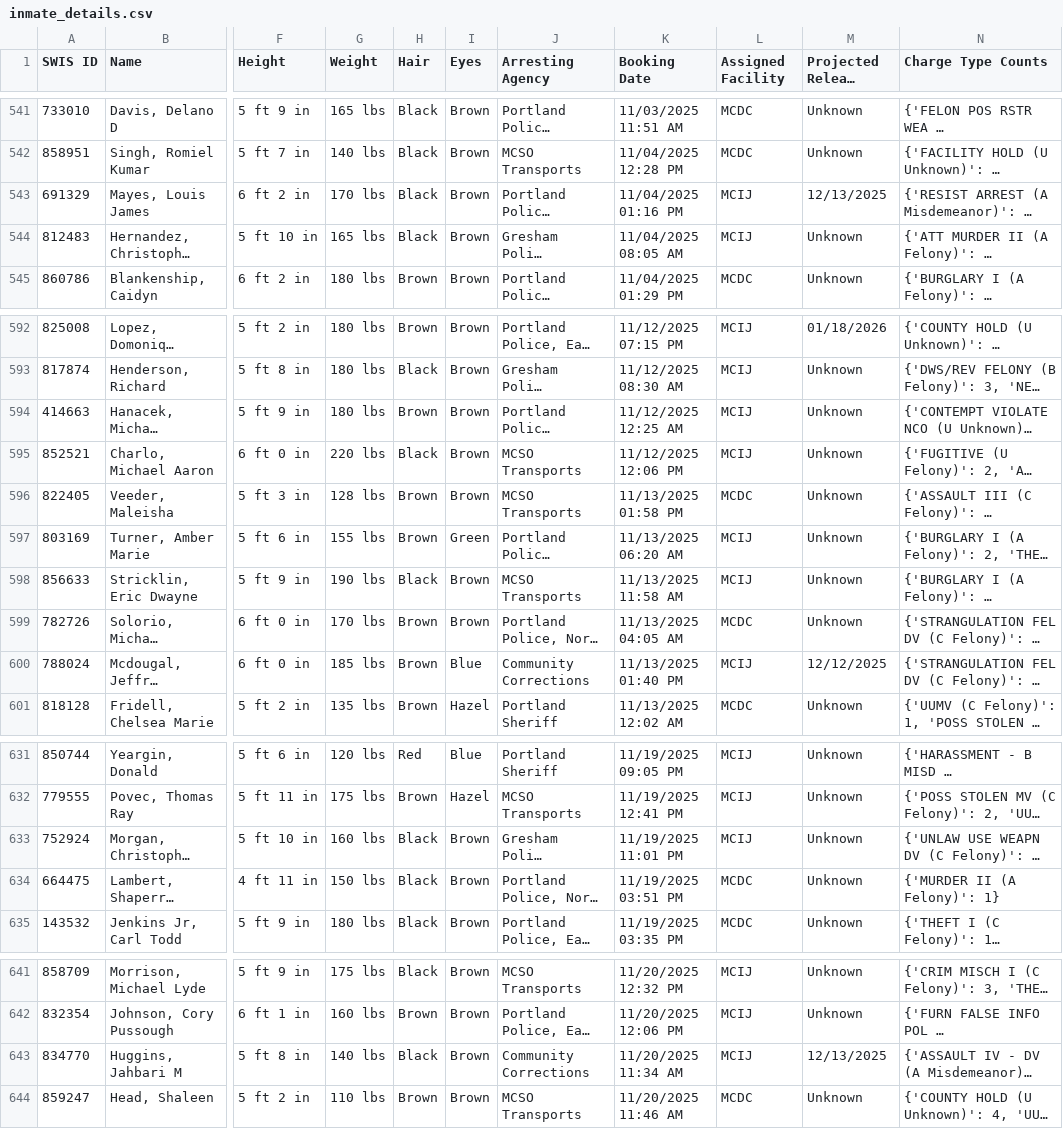
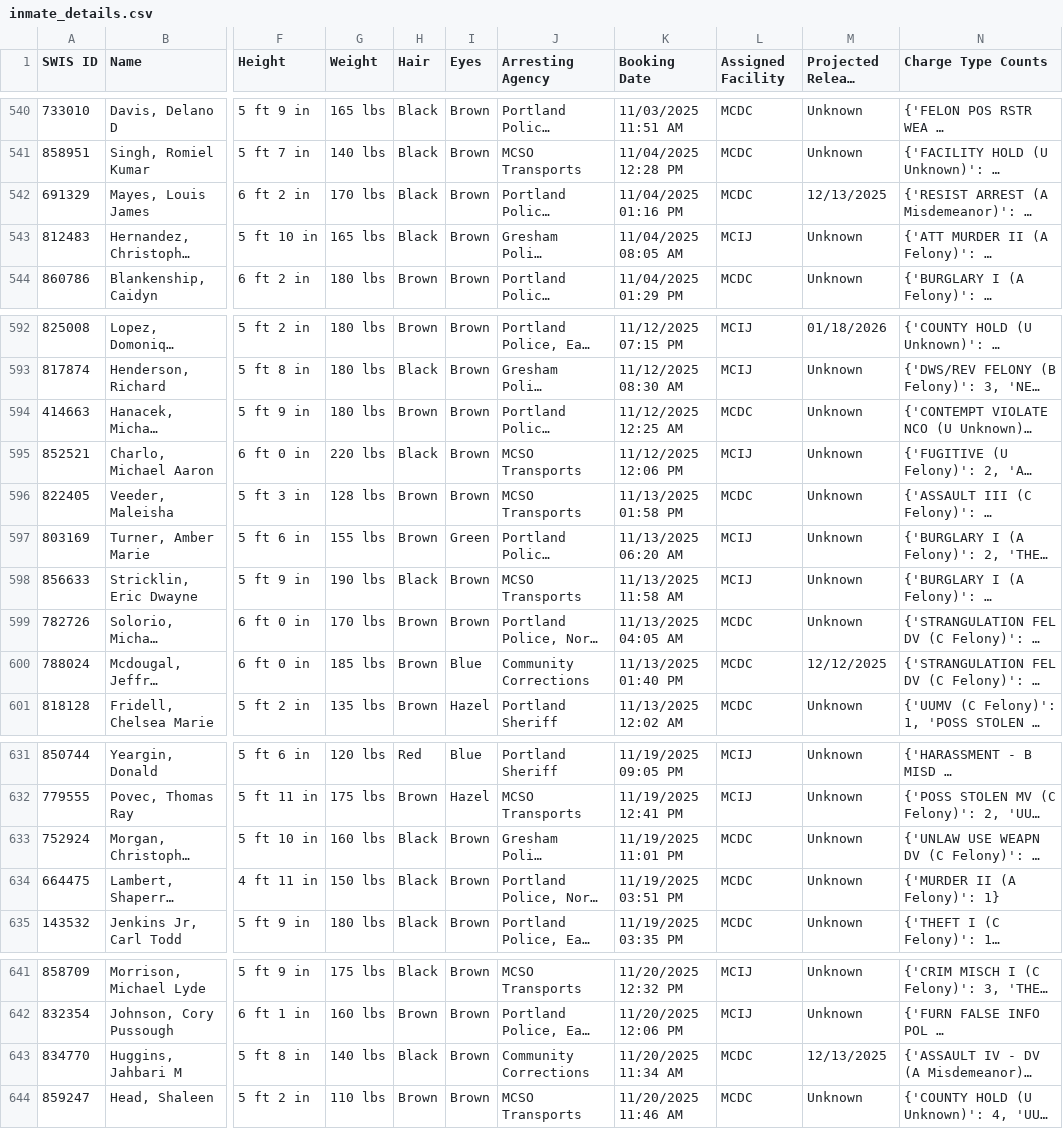
Before and after one commit to NguyenDa18/Portland-Jail-Data-Crawler, a CSV file: csvs/inmate_details.csv, drawn as a sheet; only a part is shown, gaps mark what is left out; long unchanged cells end in …; addresses are those after the commit; the diff covers the shown part only; the diff names each change by its address in the sheet, - before the commit and + after, or states it on an @@ line.

```diff
--- a/csvs/inmate_details.csv
+++ b/csvs/inmate_details.csv
-L542 (Assigned Facility): MCIJ
+L542 (Assigned Facility): MCDC
-L594 (Assigned Facility): MCIJ
+L594 (Assigned Facility): MCDC
-L600 (Assigned Facility): MCIJ
+L600 (Assigned Facility): MCDC
-L633 (Assigned Facility): MCIJ
+L633 (Assigned Facility): MCDC
-L643 (Assigned Facility): MCIJ
+L643 (Assigned Facility): MCDC
```
Also changed, not shown: 5 added rows, 2 removed rows, 4 moved rows and 2 edited cells elsewhere in this file, csvs/inmate_bookings.csv, csvs/inmate_charges.csv.
